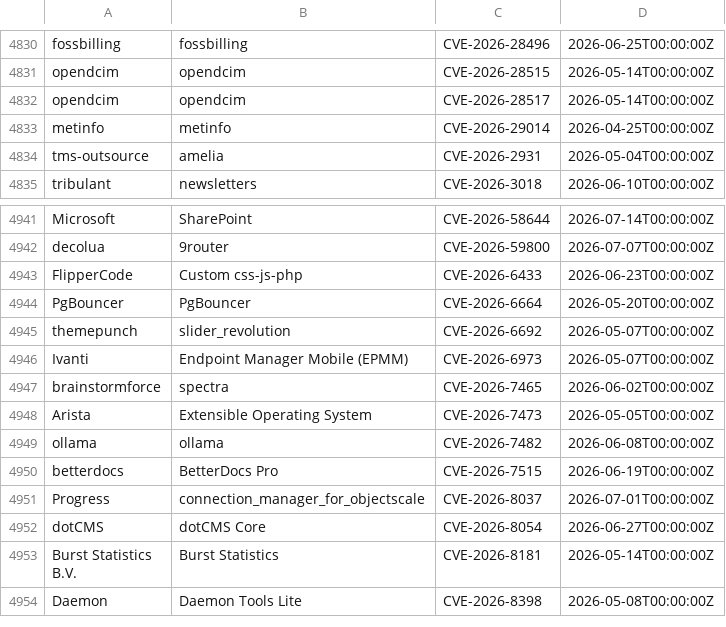
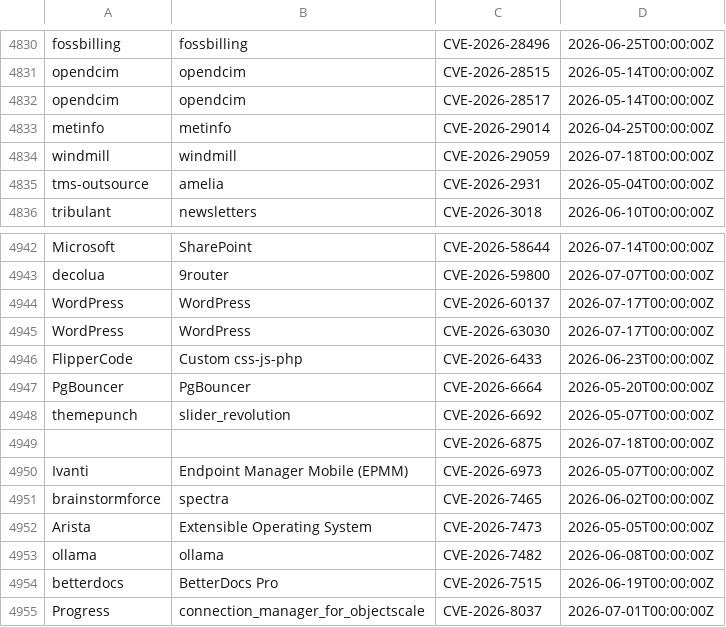
Before and after one commit to Serfies/kev-mirror, a CSV file: data/vulncheck_kev.csv, drawn as a sheet; only a part is shown, gaps mark what is left out; the shorter side is filled out with more unchanged rows.

Commit message:
sync: update vulncheck_kev.csv (5045 rows)
Fetched from VulnCheck KEV Community API backup.

Auto-generated by update-vulncheck-kev.sh.

```diff
--- a/data/vulncheck_kev.csv
+++ b/data/vulncheck_kev.csv
@@ -4833,2 +4833,3 @@
 "metinfo","metinfo","CVE-2026-29014","2026-04-25T00:00:00Z"
+"windmill","windmill","CVE-2026-29059","2026-07-18T00:00:00Z"
 "tms-outsource","amelia","CVE-2026-2931","2026-05-04T00:00:00Z"
@@ -4942,2 +4943,4 @@
 "decolua","9router","CVE-2026-59800","2026-07-07T00:00:00Z"
+"WordPress","WordPress","CVE-2026-60137","2026-07-17T00:00:00Z"
+"WordPress","WordPress","CVE-2026-63030","2026-07-17T00:00:00Z"
 "FlipperCode","Custom css-js-php","CVE-2026-6433","2026-06-23T00:00:00Z"
@@ -4945,2 +4948,3 @@
 "themepunch","slider_revolution","CVE-2026-6692","2026-05-07T00:00:00Z"
+"","","CVE-2026-6875","2026-07-18T00:00:00Z"
 "Ivanti","Endpoint Manager Mobile (EPMM)","CVE-2026-6973","2026-05-07T00:00:00Z"
```
